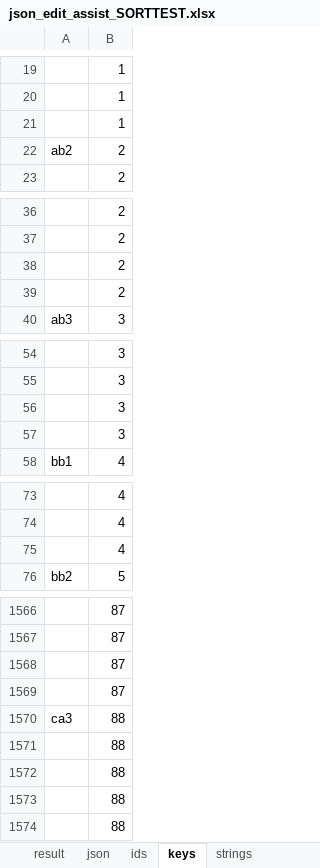
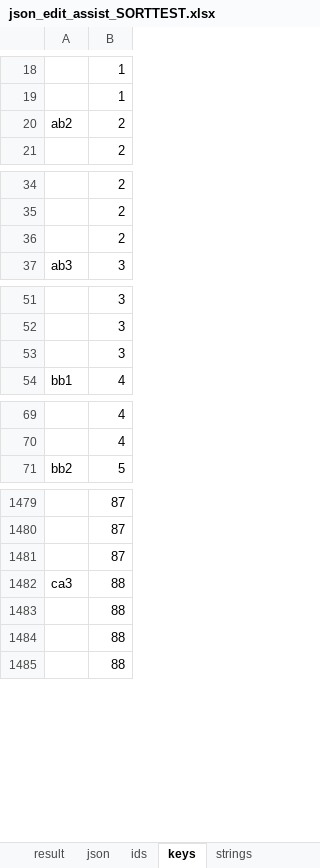
Before and after one commit to ogjex/d2neverdies, an Excel workbook: data/local/lng/json_edit_assist_SORTTEST.xlsx, sheet keys, drawn as a sheet; only a part is shown, gaps mark what is left out; values as stored, in another font and other column widths than the file's, no borders; the diff covers the shown part only; the diff names each change by its address in the sheet, - before the commit and + after, or states it on an @@ line.

```diff
--- a/data/local/lng/json_edit_assist_SORTTEST.xlsx (sheet keys)
+++ b/data/local/lng/json_edit_assist_SORTTEST.xlsx (sheet keys)
-row 21:  | 1
-row 39:  | 2
-row 57:  | 3
-row 75:  | 4
-row 1569:  | 87
-row 1571:  | 88
```
Also changed, not shown: 83 removed rows elsewhere in this sheet, sheet json, sheet ids, sheet strings, sheet result, sheet helper_column, formulas that keep their value.
